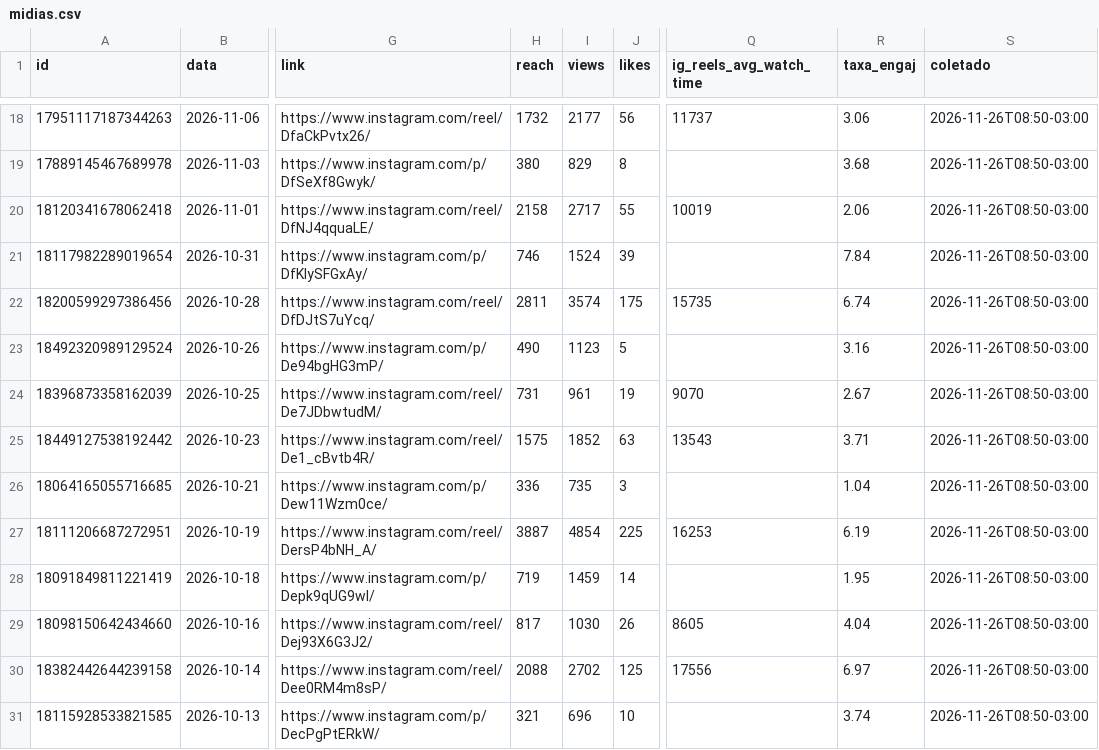
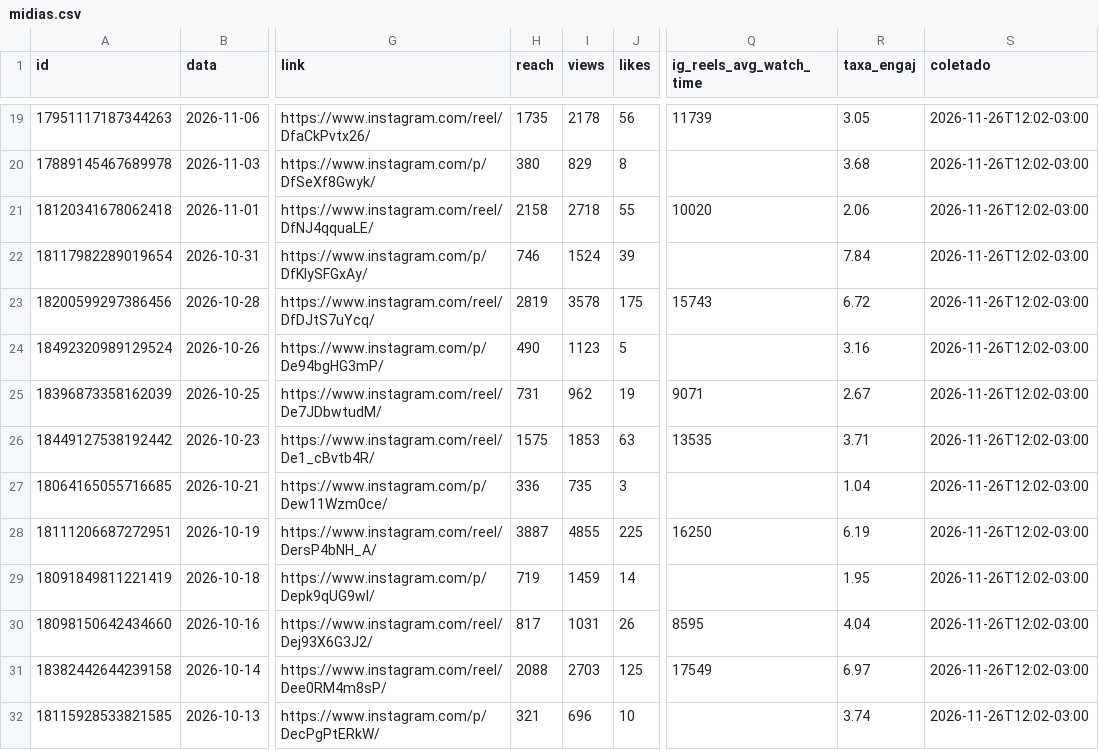
Before and after one commit to denysdmo/maa-publicador, a CSV file: metricas/midias.csv, drawn as a sheet; only a part is shown, gaps mark what is left out; addresses are those after the commit; the diff covers the shown part only; the diff names each change by its address in the sheet, - before the commit and + after, or states it on an @@ line.

```diff
--- a/metricas/midias.csv
+++ b/metricas/midias.csv
-H19 (reach): 1732
+H19 (reach): 1735
-I19 (views): 2177
+I19 (views): 2178
-Q19 (ig_reels_avg_watch_time): 11737
+Q19 (ig_reels_avg_watch_time): 11739
-R19 (taxa_engaj): 3.06
+R19 (taxa_engaj): 3.05
-S19:S32 (coletado): 2026-11-26T08:50-03:00
+S19:S32 (coletado): 2026-11-26T12:02-03:00
-I21 (views): 2717
+I21 (views): 2718
-Q21 (ig_reels_avg_watch_time): 10019
+Q21 (ig_reels_avg_watch_time): 10020
-H23 (reach): 2811
+H23 (reach): 2819
-I23 (views): 3574
+I23 (views): 3578
-Q23 (ig_reels_avg_watch_time): 15735
+Q23 (ig_reels_avg_watch_time): 15743
-R23 (taxa_engaj): 6.74
+R23 (taxa_engaj): 6.72
-I25 (views): 961
+I25 (views): 962
-Q25 (ig_reels_avg_watch_time): 9070
+Q25 (ig_reels_avg_watch_time): 9071
-I26 (views): 1852
+I26 (views): 1853
-Q26 (ig_reels_avg_watch_time): 13543
+Q26 (ig_reels_avg_watch_time): 13535
-I28 (views): 4854
+I28 (views): 4855
-Q28 (ig_reels_avg_watch_time): 16253
+Q28 (ig_reels_avg_watch_time): 16250
-I30 (views): 1030
+I30 (views): 1031
-Q30 (ig_reels_avg_watch_time): 8605
+Q30 (ig_reels_avg_watch_time): 8595
-I31 (views): 2702
+I31 (views): 2703
-Q31 (ig_reels_avg_watch_time): 17556
+Q31 (ig_reels_avg_watch_time): 17549
```
Also changed, not shown: 1 added row and 114 edited cells elsewhere in this file, fila.csv, metricas/conta.csv, 10 other files.
